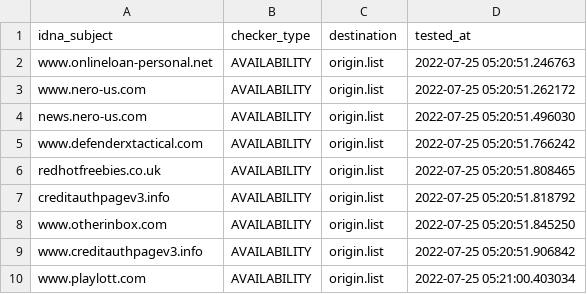
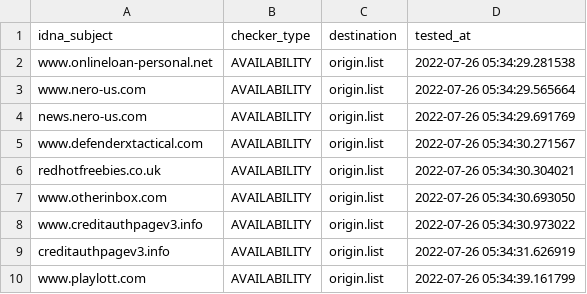
Before and after one commit to dead-hosts/add.Spam_git_FadeMind, a CSV file: .pyfunceble/inactive.csv, drawn as a sheet.

```diff
--- a/.pyfunceble/inactive.csv
+++ b/.pyfunceble/inactive.csv
@@ -1,10 +1,10 @@
 idna_subject,checker_type,destination,tested_at
-www.onlineloan-personal.net,AVAILABILITY,origin.list,2022-07-25 05:20:51.246763
-www.nero-us.com,AVAILABILITY,origin.list,2022-07-25 05:20:51.262172
-news.nero-us.com,AVAILABILITY,origin.list,2022-07-25 05:20:51.496030
-www.defenderxtactical.com,AVAILABILITY,origin.list,2022-07-25 05:20:51.766242
-redhotfreebies.co.uk,AVAILABILITY,origin.list,2022-07-25 05:20:51.808465
-creditauthpagev3.info,AVAILABILITY,origin.list,2022-07-25 05:20:51.818792
-www.otherinbox.com,AVAILABILITY,origin.list,2022-07-25 05:20:51.845250
-www.creditauthpagev3.info,AVAILABILITY,origin.list,2022-07-25 05:20:51.906842
-www.playlott.com,AVAILABILITY,origin.list,2022-07-25 05:21:00.403034
+www.onlineloan-personal.net,AVAILABILITY,origin.list,2022-07-26 05:34:29.281538
+www.nero-us.com,AVAILABILITY,origin.list,2022-07-26 05:34:29.565664
+news.nero-us.com,AVAILABILITY,origin.list,2022-07-26 05:34:29.691769
+www.defenderxtactical.com,AVAILABILITY,origin.list,2022-07-26 05:34:30.271567
+redhotfreebies.co.uk,AVAILABILITY,origin.list,2022-07-26 05:34:30.304021
+www.otherinbox.com,AVAILABILITY,origin.list,2022-07-26 05:34:30.693050
+www.creditauthpagev3.info,AVAILABILITY,origin.list,2022-07-26 05:34:30.973022
+creditauthpagev3.info,AVAILABILITY,origin.list,2022-07-26 05:34:31.626919
+www.playlott.com,AVAILABILITY,origin.list,2022-07-26 05:34:39.161799
```
Also changed, not shown: 12 other files.
